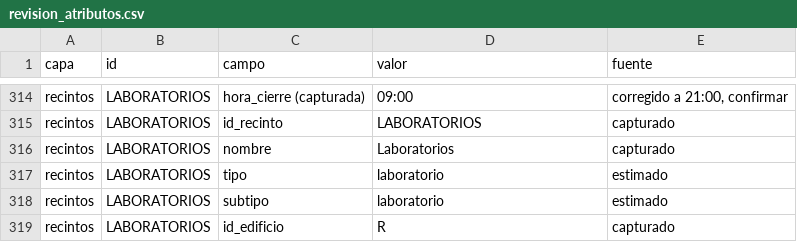
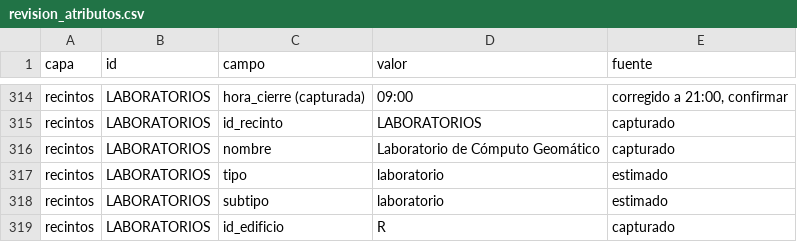
Before and after one commit to ismaelcarmona0301/geosig-fi-unam, a CSV file: docs/revision_atributos.csv, drawn as a sheet; only a part is shown, gaps mark what is left out; the diff covers the shown part only.

```diff
--- a/docs/revision_atributos.csv
+++ b/docs/revision_atributos.csv
@@ -315,3 +315,3 @@ recintos,LABORATORIOS,hora_cierre (capturada),09:00,"corregido a 21:00, confirma
 recintos,LABORATORIOS,id_recinto,LABORATORIOS,capturado
-recintos,LABORATORIOS,nombre,Laboratorios,capturado
+recintos,LABORATORIOS,nombre,Laboratorio de Cómputo Geomático,capturado
 recintos,LABORATORIOS,tipo,laboratorio,estimado
```
Also changed, not shown: 5 edited cells elsewhere in this file, 14 other files.
